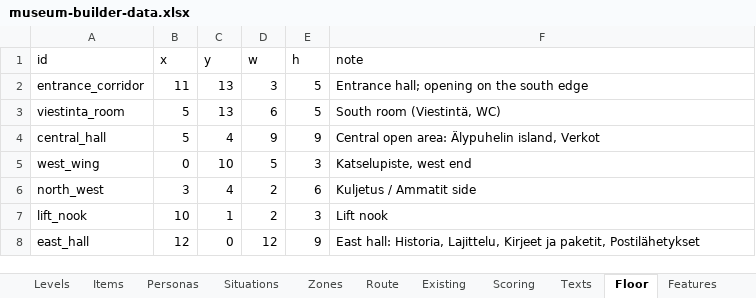
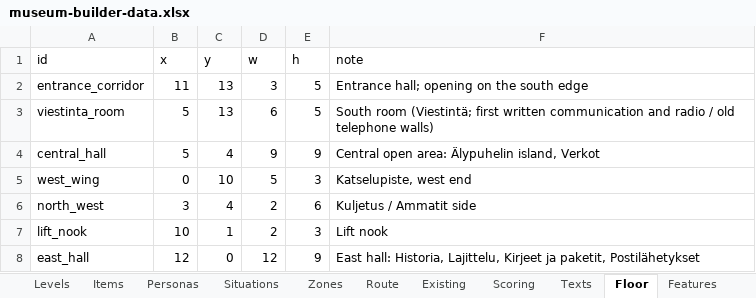
Before and after one commit to valentinasm15/museum-builder, an Excel workbook: src/data/museum-builder-data.xlsx, sheet Floor, drawn as a sheet; values as stored, in another font and other column widths than the file's, no borders; the diff names each change by its address in the sheet, - before the commit and + after, or states it on an @@ line.

```diff
--- a/src/data/museum-builder-data.xlsx (sheet Floor)
+++ b/src/data/museum-builder-data.xlsx (sheet Floor)
-F3 (note): South room (Viestintä, WC)
+F3 (note): South room (Viestintä; first written communication and radio / old telephone walls)
```
Also changed, not shown: sheet Features, sheet Texts, 5 other files.
